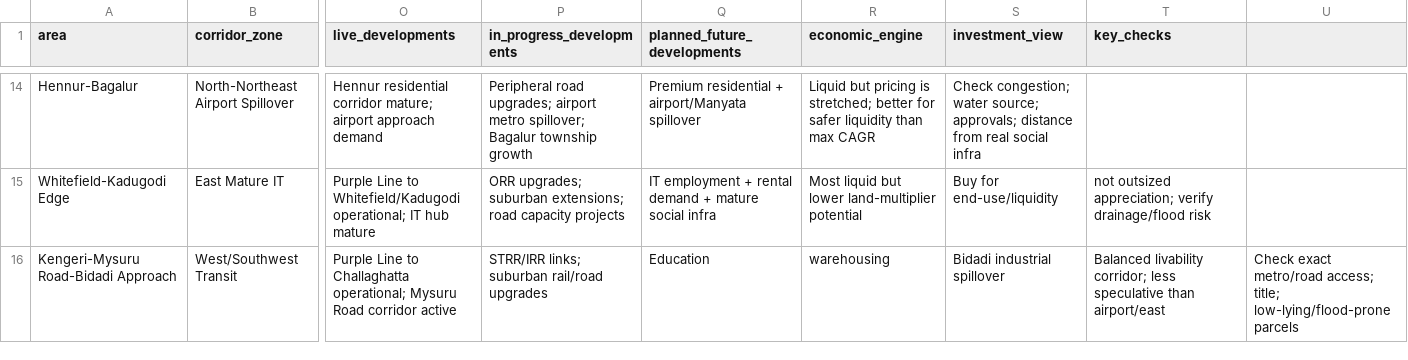
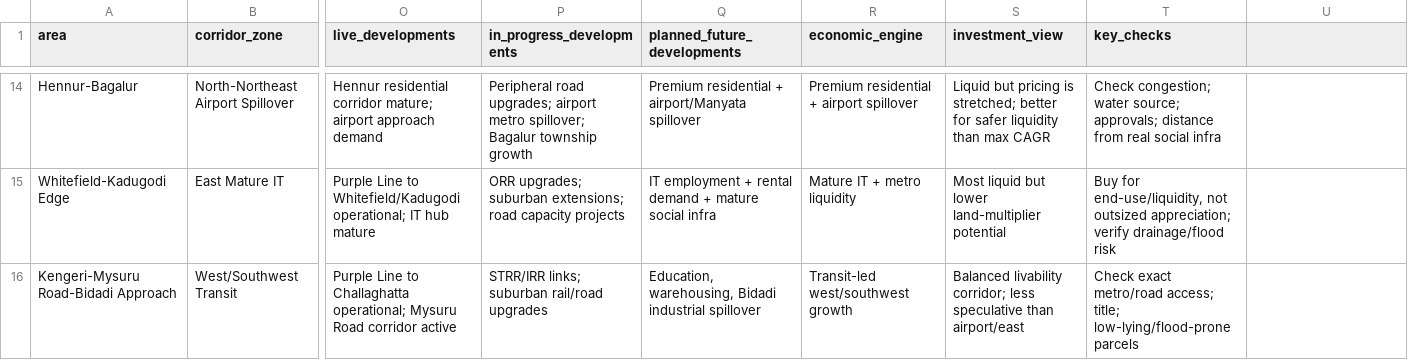
Before and after one commit to soorajkrin/blrREtracker, a CSV file: area_master.csv, drawn as a sheet; only a part is shown, gaps mark what is left out; the diff covers the shown part only; the diff names each change by its address in the sheet, - before the commit and + after, or states it on an @@ line.

```diff
--- a/area_master.csv
+++ b/area_master.csv
-R14 (economic_engine): Liquid but pricing is stretched; better for safer liquidity than max CAGR
+R14 (economic_engine): Premium residential + airport spillover
-S14 (investment_view): Check congestion; water source; approvals; distance from real social infra
+S14 (investment_view): Liquid but pricing is stretched; better for safer liquidity than max CAGR
-T14 (key_checks): (empty)
+T14 (key_checks): Check congestion; water source; approvals; distance from real social infra
-R15 (economic_engine): Most liquid but lower land-multiplier potential
+R15 (economic_engine): Mature IT + metro liquidity
-S15 (investment_view): Buy for end-use/liquidity
+S15 (investment_view): Most liquid but lower land-multiplier potential
-T15 (key_checks): not outsized…
+T15 (key_checks): Buy for end-use/liquidity, not outsized…
-Q16 (planned_future_developments): Education
+Q16 (planned_future_developments): Education, warehousing, Bidadi industrial spillover
-R16 (economic_engine): warehousing
+R16 (economic_engine): Transit-led west/southwest growth
-S16 (investment_view): Bidadi industrial spillover
+S16 (investment_view): Balanced livability corridor; less speculative than airport/east
-T16 (key_checks): Balanced livability corridor; less speculative than airport/east
+T16 (key_checks): Check exact metro/road access; title; low-lying/flood-prone parcels
-U16: Check exact metro/road access; title; low-lying/flood-prone parcels
+U16: (empty)
```
Also changed, not shown: 32 edited cells elsewhere in this file.
